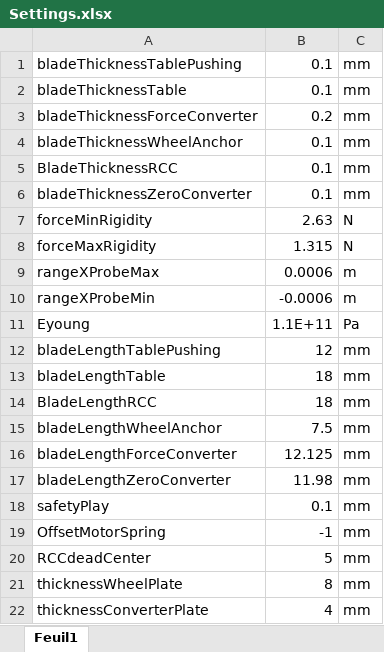
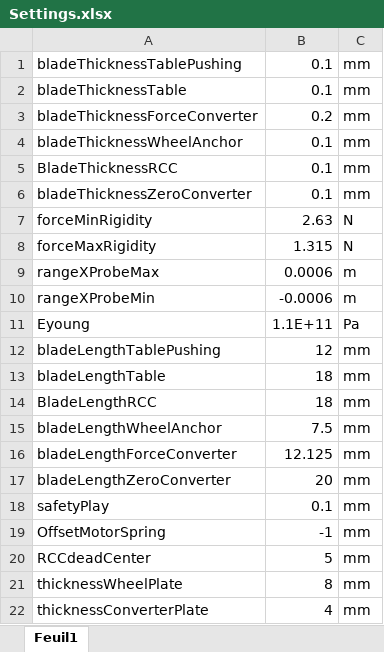
Before and after one commit to nathmo/FlexProbeOptimisation, an Excel workbook: Settings.xlsx, sheet Feuil1, drawn as a sheet; values as stored, in another font and other column widths than the file's, no borders; the diff names each change by its address in the sheet, - before the commit and + after, or states it on an @@ line.

```diff
--- a/Settings.xlsx (sheet Feuil1)
+++ b/Settings.xlsx (sheet Feuil1)
-B17: 11.98
+B17: 20
```
Also changed, not shown: 11 other files.
